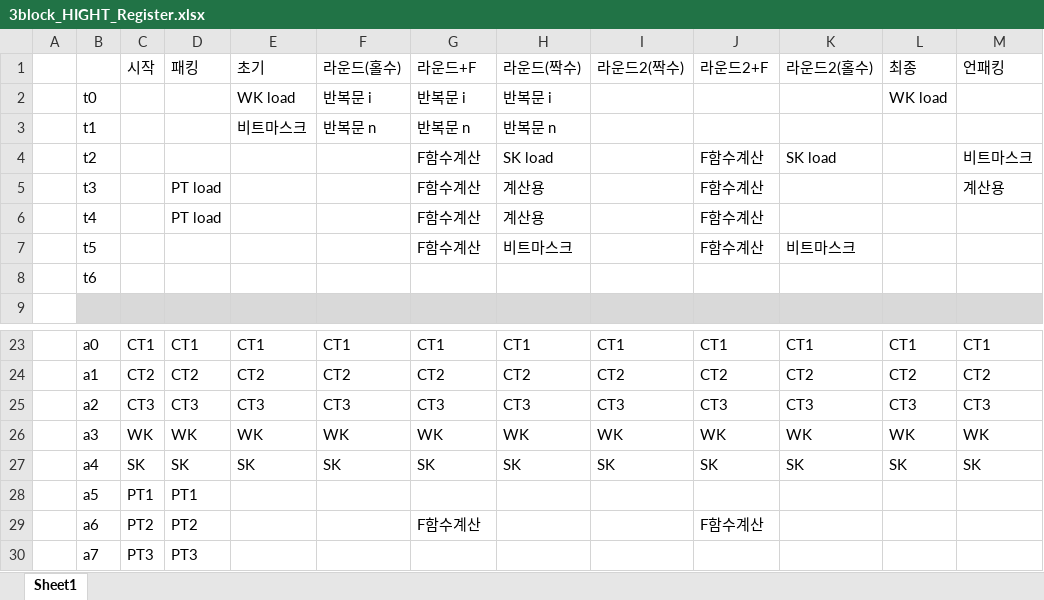
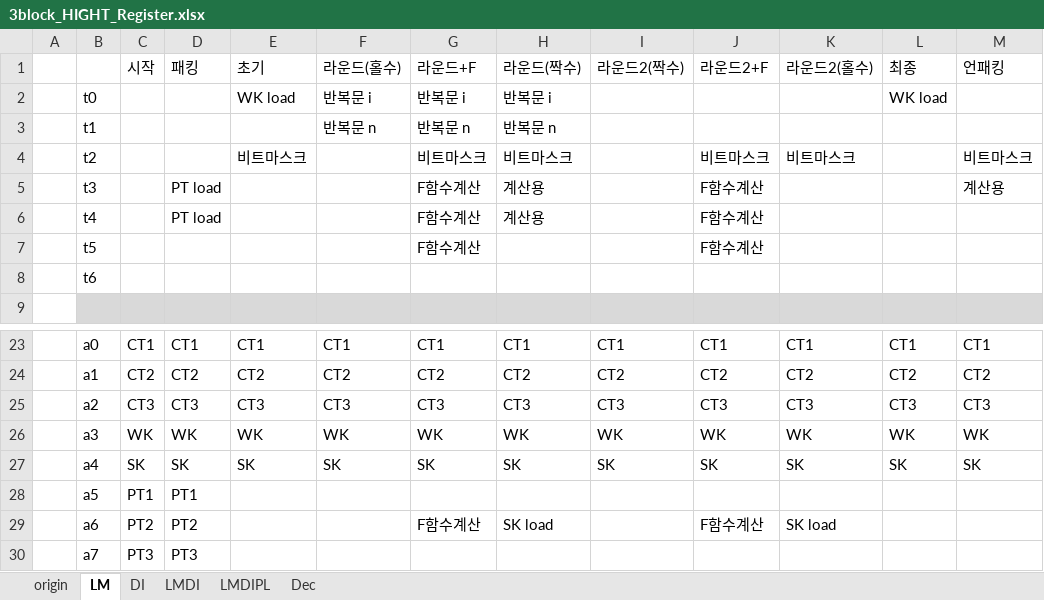
Before and after one commit to chearin/HIGHT, an Excel workbook: 3block_HIGHT_Register.xlsx, sheet LM, drawn as a sheet; only a part is shown, gaps mark what is left out; values as stored, in another font and other column widths than the file's, no borders; the diff names each change by its address in the sheet, - before the commit and + after, or states it on an @@ line.

```diff
--- a/3block_HIGHT_Register.xlsx (sheet LM)
+++ b/3block_HIGHT_Register.xlsx (sheet LM)
-sheet tab: Sheet1
+sheet tab: LM
+sheet tab: origin
+sheet tab: DI
+sheet tab: LMDI
+sheet tab: LMDIPL
+sheet tab: Dec
-E3 (초기): 비트마스크
+E3 (초기): (empty)
-E4 (초기): (empty)
+E4 (초기): 비트마스크
-G4 (라운드+F): F함수계산
+G4 (라운드+F): 비트마스크
-H4 (라운드(짝수)): SK load
+H4 (라운드(짝수)): 비트마스크
-J4 (라운드2+F): F함수계산
+J4 (라운드2+F): 비트마스크
-K4 (라운드2(홀수)): SK load
+K4 (라운드2(홀수)): 비트마스크
-H7 (라운드(짝수)): 비트마스크
+H7 (라운드(짝수)): (empty)
-K7 (라운드2(홀수)): 비트마스크
+K7 (라운드2(홀수)): (empty)
-H29 (라운드(짝수)): (empty)
+H29 (라운드(짝수)): SK load
-K29 (라운드2(홀수)): (empty)
+K29 (라운드2(홀수)): SK load
```
Also changed, not shown: 2block_HIGHT_Register.xlsx, 2 other files.
